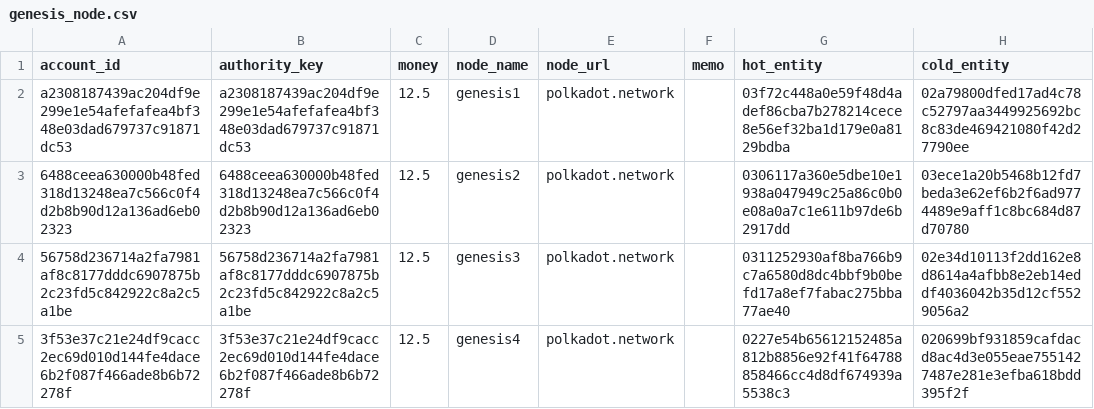
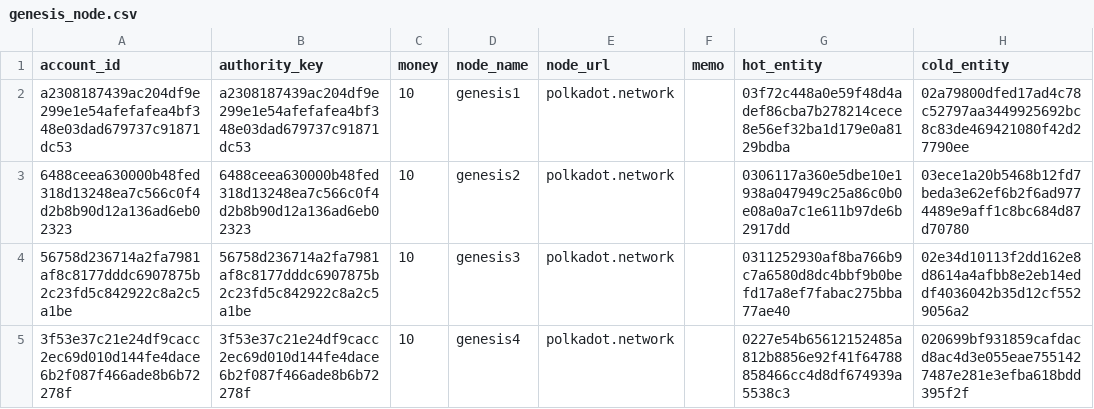
Before and after one commit to chainx-org/ChainX, a CSV file: cli/src/genesis_node.csv, drawn as a sheet.

Commit message:
Issue to team in genesis (#592)
* Issue 20% of genesis distribution to the team multisig

Closes #590

* Build wasm

* Fix FIXME

* Build wasm

* Make the log output on startup readable

* Rename Approve to Confirm

* Only the item having hot_entity and cold entity field can be a trustee

```diff
--- a/cli/src/genesis_node.csv
+++ b/cli/src/genesis_node.csv
@@ -1,5 +1,5 @@
 account_id,authority_key,money,node_name,node_url,memo,hot_entity,cold_entity
-a2308187439ac204df9e299e1e54afefafea4bf348e03dad679737c91871dc53,a2308187439ac204df9e299e1e54afefafea4bf348e03dad679737c91871dc53,12.5,genesis1,polkadot.network,,03f72c448a0e59f48d4adef86cba7b278214cece8e56ef32ba1d179e0a8129bdba,02a79800dfed17ad4c78c52797aa3449925692bc8c83de469421080f42d27790ee
-6488ceea630000b48fed318d13248ea7c566c0f4d2b8b90d12a136ad6eb02323,6488ceea630000b48fed318d13248ea7c566c0f4d2b8b90d12a136ad6eb02323,12.5,genesis2,polkadot.network,,0306117a360e5dbe10e1938a047949c25a86c0b0e08a0a7c1e611b97de6b2917dd,03ece1a20b5468b12fd7beda3e62ef6b2f6ad9774489e9aff1c8bc684d87d70780
-56758d236714a2fa7981af8c8177dddc6907875b2c23fd5c842922c8a2c5a1be,56758d236714a2fa7981af8c8177dddc6907875b2c23fd5c842922c8a2c5a1be,12.5,genesis3,polkadot.network,,0311252930af8ba766b9c7a6580d8dc4bbf9b0befd17a8ef7fabac275bba77ae40,02e34d10113f2dd162e8d8614a4afbb8e2eb14eddf4036042b35d12cf5529056a2
-3f53e37c21e24df9cacc2ec69d010d144fe4dace6b2f087f466ade8b6b72278f,3f53e37c21e24df9cacc2ec69d010d144fe4dace6b2f087f466ade8b6b72278f,12.5,genesis4,polkadot.network,,0227e54b65612152485a812b8856e92f41f64788858466cc4d8df674939a5538c3,020699bf931859cafdacd8ac4d3e055eae7551427487e281e3efba618bdd395f2f
+a2308187439ac204df9e299e1e54afefafea4bf348e03dad679737c91871dc53,a2308187439ac204df9e299e1e54afefafea4bf348e03dad679737c91871dc53,10,genesis1,polkadot.network,,03f72c448a0e59f48d4adef86cba7b278214cece8e56ef32ba1d179e0a8129bdba,02a79800dfed17ad4c78c52797aa3449925692bc8c83de469421080f42d27790ee
+6488ceea630000b48fed318d13248ea7c566c0f4d2b8b90d12a136ad6eb02323,6488ceea630000b48fed318d13248ea7c566c0f4d2b8b90d12a136ad6eb02323,10,genesis2,polkadot.network,,0306117a360e5dbe10e1938a047949c25a86c0b0e08a0a7c1e611b97de6b2917dd,03ece1a20b5468b12fd7beda3e62ef6b2f6ad9774489e9aff1c8bc684d87d70780
+56758d236714a2fa7981af8c8177dddc6907875b2c23fd5c842922c8a2c5a1be,56758d236714a2fa7981af8c8177dddc6907875b2c23fd5c842922c8a2c5a1be,10,genesis3,polkadot.network,,0311252930af8ba766b9c7a6580d8dc4bbf9b0befd17a8ef7fabac275bba77ae40,02e34d10113f2dd162e8d8614a4afbb8e2eb14eddf4036042b35d12cf5529056a2
+3f53e37c21e24df9cacc2ec69d010d144fe4dace6b2f087f466ade8b6b72278f,3f53e37c21e24df9cacc2ec69d010d144fe4dace6b2f087f466ade8b6b72278f,10,genesis4,polkadot.network,,0227e54b65612152485a812b8856e92f41f64788858466cc4d8df674939a5538c3,020699bf931859cafdacd8ac4d3e055eae7551427487e281e3efba618bdd395f2f
```
Also changed, not shown: 10 other files.
